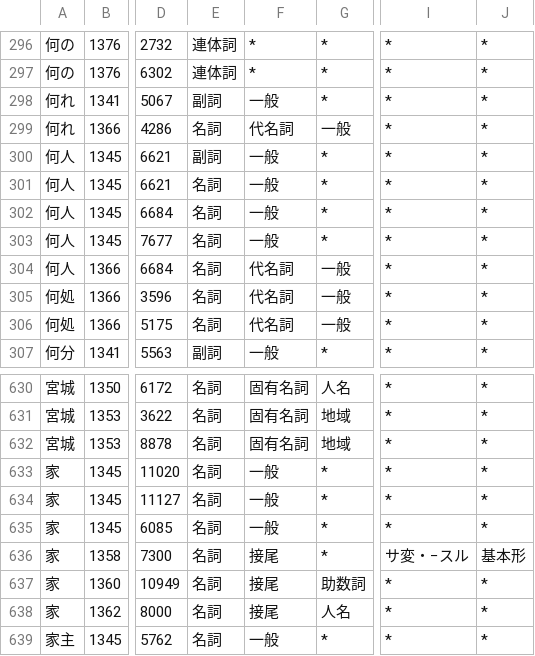
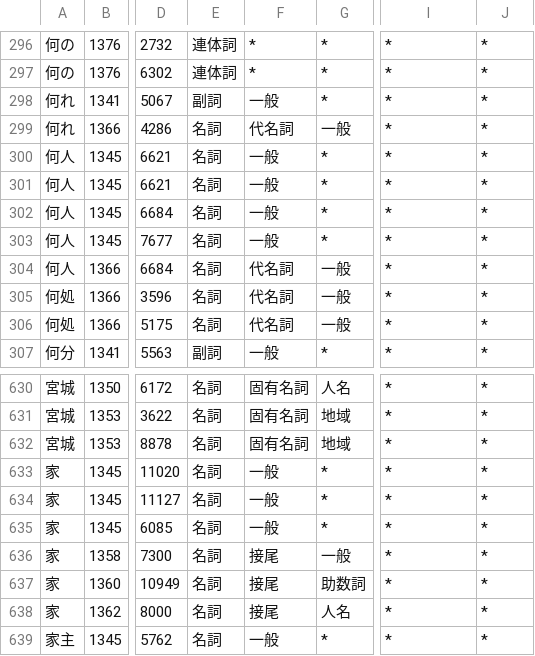
Before and after one commit to tsukumijima/pyopenjtalk-plus, a CSV file: pyopenjtalk/dictionary/heteronyms.csv, drawn as a sheet; only a part is shown, gaps mark what is left out; the diff names each change by its address in the sheet, - before the commit and + after, or states it on an @@ line.

Commit message:
Add: 辞書 CSV の文脈 ID と品詞素性の整合チェッカーを追加し、手書き2行を修正
naist-jdic の文脈 ID は品詞素性列の組で決まるが、手書きエントリではどちらかの誤記が混入しうるため、left-id.def の分類 (語彙化 ID 含む) と全 CSV を突合するスクリプトを scripts へ追加した
heteronyms.csv の「何人（ナンニン）」 (副詞,一般と誤記、ID は名詞,一般) と「家（カ）」 (活用型サ変・−スルと誤記、ID は名詞,接尾,一般) の素性フィールドを ID の分類へ合わせた
上流 naist-jdic 由来の残違反209件 (言う・頂く等の活用型サ変誤記、記号,括弧開が定義に無い等) は今の所修正していない

```diff
--- a/pyopenjtalk/dictionary/heteronyms.csv
+++ b/pyopenjtalk/dictionary/heteronyms.csv
-E300: 副詞
+E300: 名詞
-G636: *
+G636: 一般
-I636: サ変・−スル
+I636: *
-J636: 基本形
+J636: *
```
Also changed, not shown: 1 other file.
